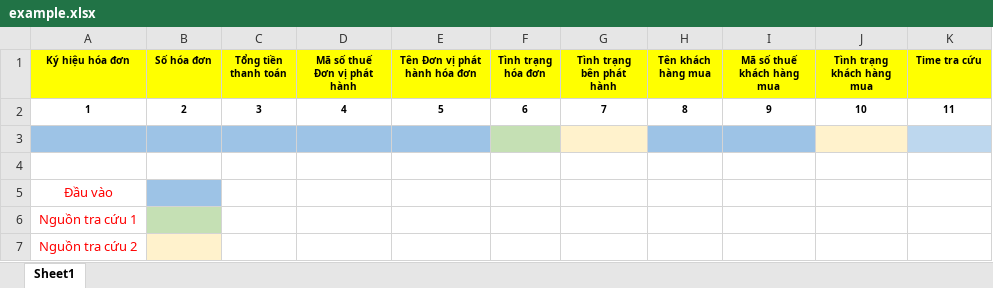
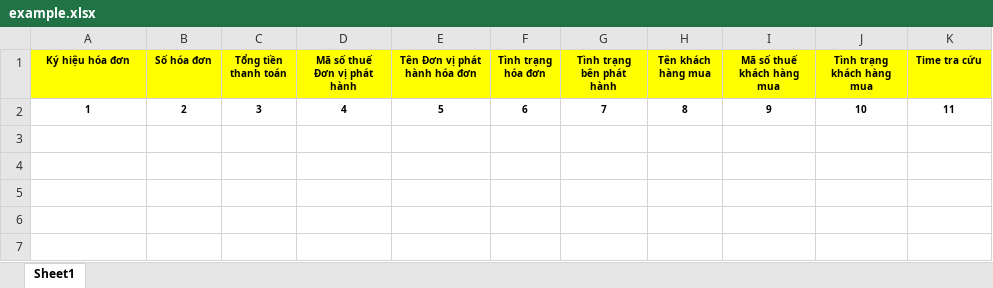
Before and after one commit to Kamiya025/read-bill, an Excel workbook: public/example.xlsx, sheet Sheet1, drawn as a sheet; values as stored, in another font and other column widths than the file's, no borders; the diff names each change by its address in the sheet, - before the commit and + after, or states it on an @@ line.

Commit message:
"Updated App.tsx and App.css, and modified example.xlsx"

```diff
--- a/public/example.xlsx (sheet Sheet1)
+++ b/public/example.xlsx (sheet Sheet1)
-row 3: (empty)
-row 4: (empty)
-row 5: Đầu vào
-row 6: Nguồn tra cứu 1
-row 7: Nguồn tra cứu 2
```
Also changed, not shown: 2 other files.
